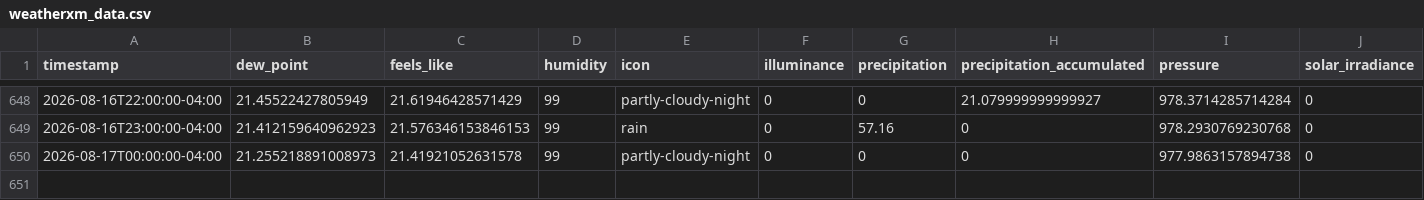
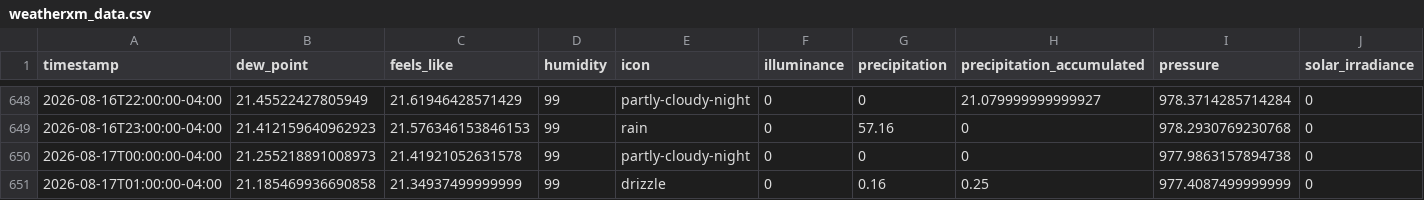
Before and after one commit to fmwrightjr/Three-Acre-Wood, a CSV file: weatherxm_data.csv, drawn as a sheet; only a part is shown, gaps mark what is left out; rows hold the shown columns only; the diff names each change by its address in the sheet, - before the commit and + after, or states it on an @@ line.

```diff
--- a/weatherxm_data.csv
+++ b/weatherxm_data.csv
+row 651: 2026-08-17T01:00:00-04:00 | 21.185469936690858 | 21.34937499999999 | 99 | drizzle | 0 | 0.16 | 0.25 | 977.4087499999999 | 0
```
Also changed, not shown: 1 other file.
